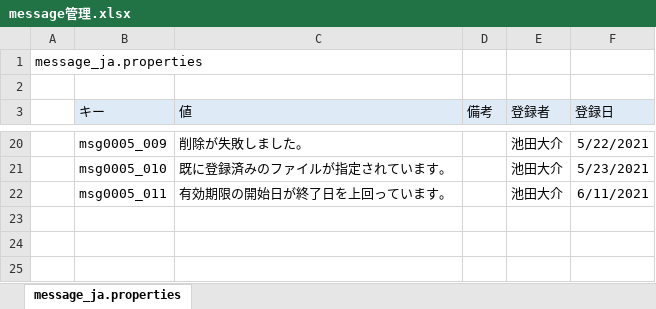
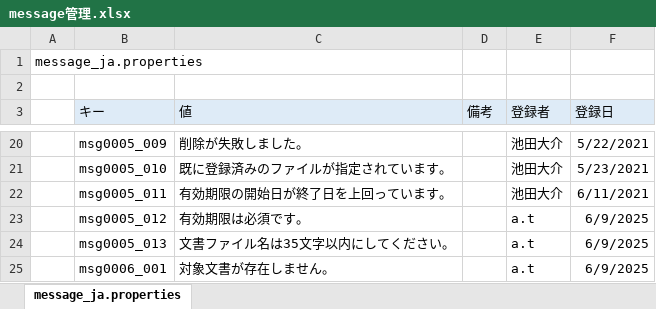
Before and after one commit to oooo-o0/companyDMS, an Excel workbook: src/main/webapp/WEB-INF/message管理.xlsx, sheet message_ja.properties, drawn as a sheet; only a part is shown, gaps mark what is left out; values as stored, in another font and other column widths than the file's, no borders; the diff names each change by its address in the sheet, - before the commit and + after, or states it on an @@ line.

Commit message:
[ add ] 文書更新時のエラー文を追加

```diff
--- a/src/main/webapp/WEB-INF/message管理.xlsx (sheet message_ja.properties)
+++ b/src/main/webapp/WEB-INF/message管理.xlsx (sheet message_ja.properties)
+row 23:  | msg0005_012 | 有効期限は必須です。 |  | a.t | 6/9/2025
+row 24:  | msg0005_013 | 文書ファイル名は35文字以内にしてください。 |  | a.t | 6/9/2025
+row 25:  | msg0006_001 | 対象文書が存在しません。 |  | a.t | 6/9/2025
```
